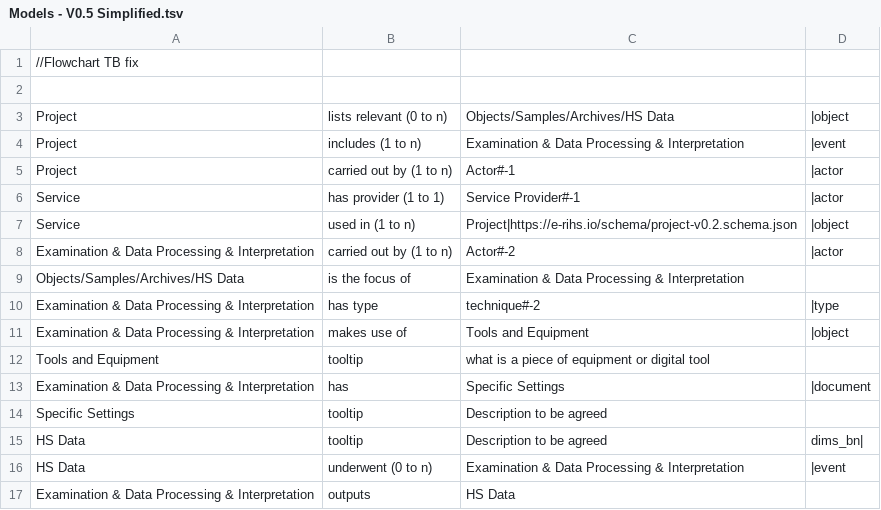
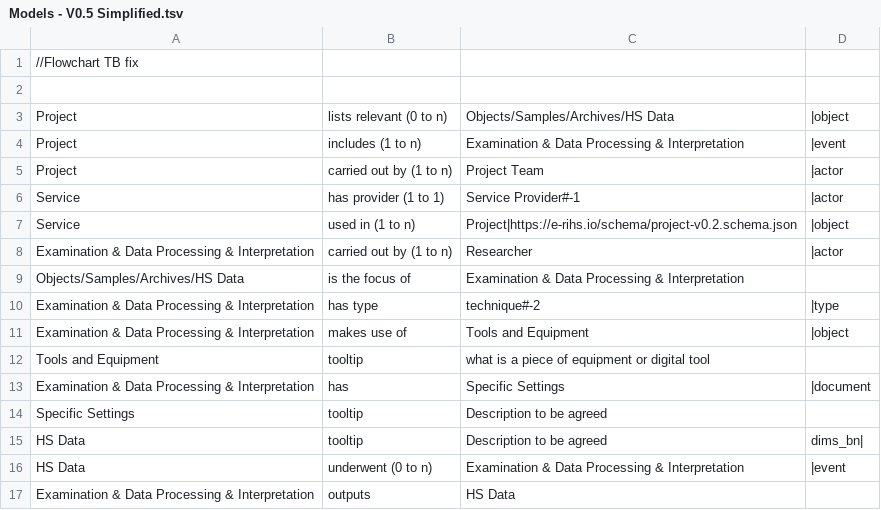
Before and after one commit to E-RIHS/hs-interoperability, a TSV file: Model Relationships/Models - V0.5 Simplified.tsv, drawn as a sheet.

Commit message:
Update Models - V0.5 Simplified.tsv

```diff
--- a/Model Relationships/Models - V0.5 Simplified.tsv
+++ b/Model Relationships/Models - V0.5 Simplified.tsv
@@ -4,6 +4,6 @@ Project	lists relevant (0 to n)	Objects/Samples/Archives/HS Data	|object
 Project	includes (1 to n)	Examination & Data Processing & Interpretation	|event
-Project	carried out by (1 to n)	Actor#-1	|actor
+Project	carried out by (1 to n)	Project Team	|actor
 Service	has provider (1 to 1)	Service Provider#-1	|actor
 Service	used in (1 to n)	Project|https://e-rihs.io/schema/project-v0.2.schema.json	|object
-Examination & Data Processing & Interpretation	carried out by (1 to n)	Actor#-2	|actor
+Examination & Data Processing & Interpretation	carried out by (1 to n)	Researcher	|actor
 Objects/Samples/Archives/HS Data	is the focus of	Examination & Data Processing & Interpretation
```
